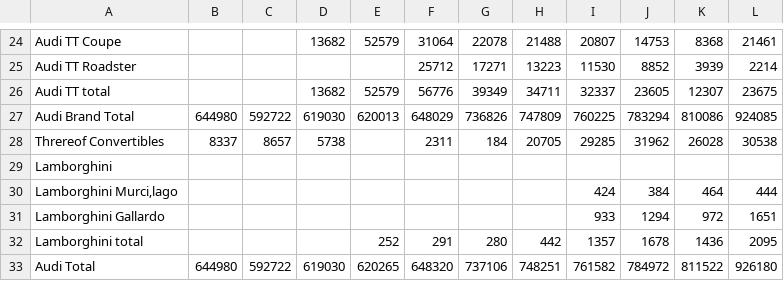
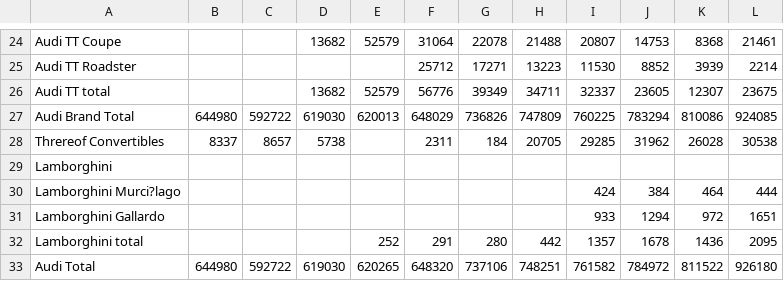
Before and after one commit to SanjaAudi/APPR-2014-15, a CSV file: TABELE/AudiProduction.csv, drawn as a sheet; only a part is shown, gaps mark what is left out; the diff names each change by its address in the sheet, - before the commit and + after, or states it on an @@ line.

Commit message:
Tabele urejene, grafe še urejam.

```diff
--- a/TABELE/AudiProduction.csv
+++ b/TABELE/AudiProduction.csv
-A30: Lamborghini Murci‚lago
+A30: Lamborghini Murci?lago
```
Also changed, not shown: TABELE/AudiEmployees.csv, 6 other files.
